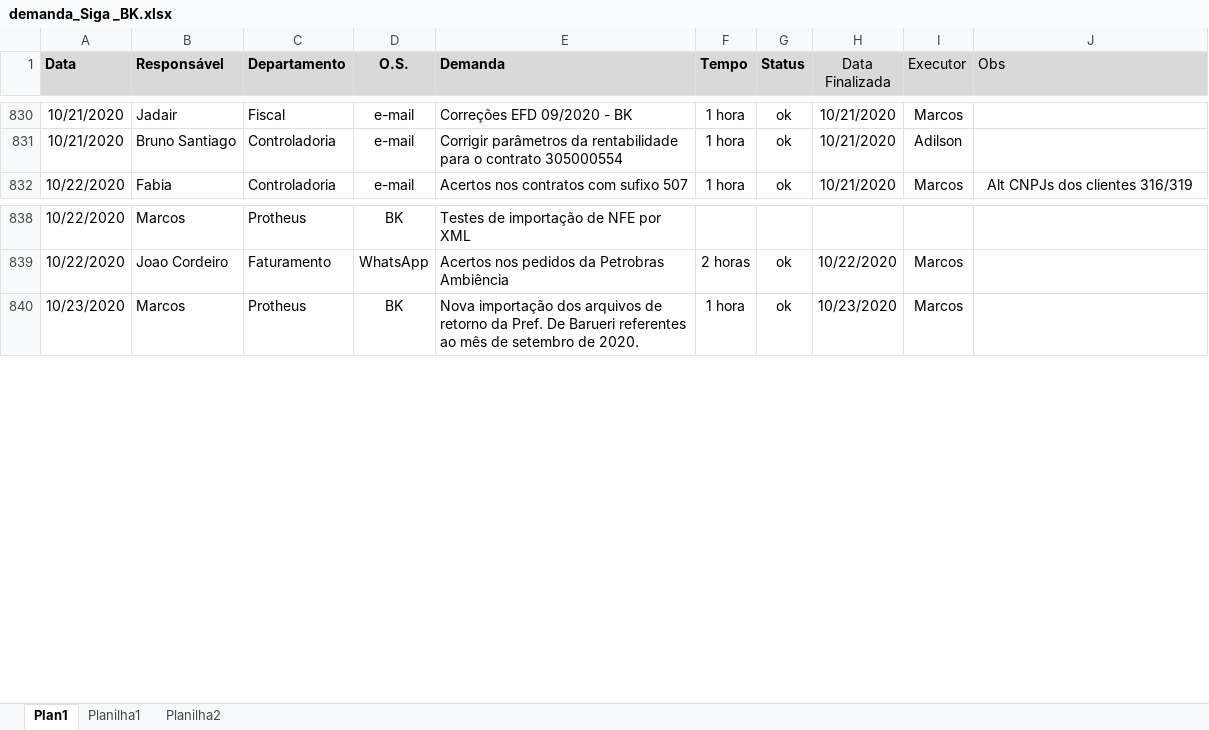
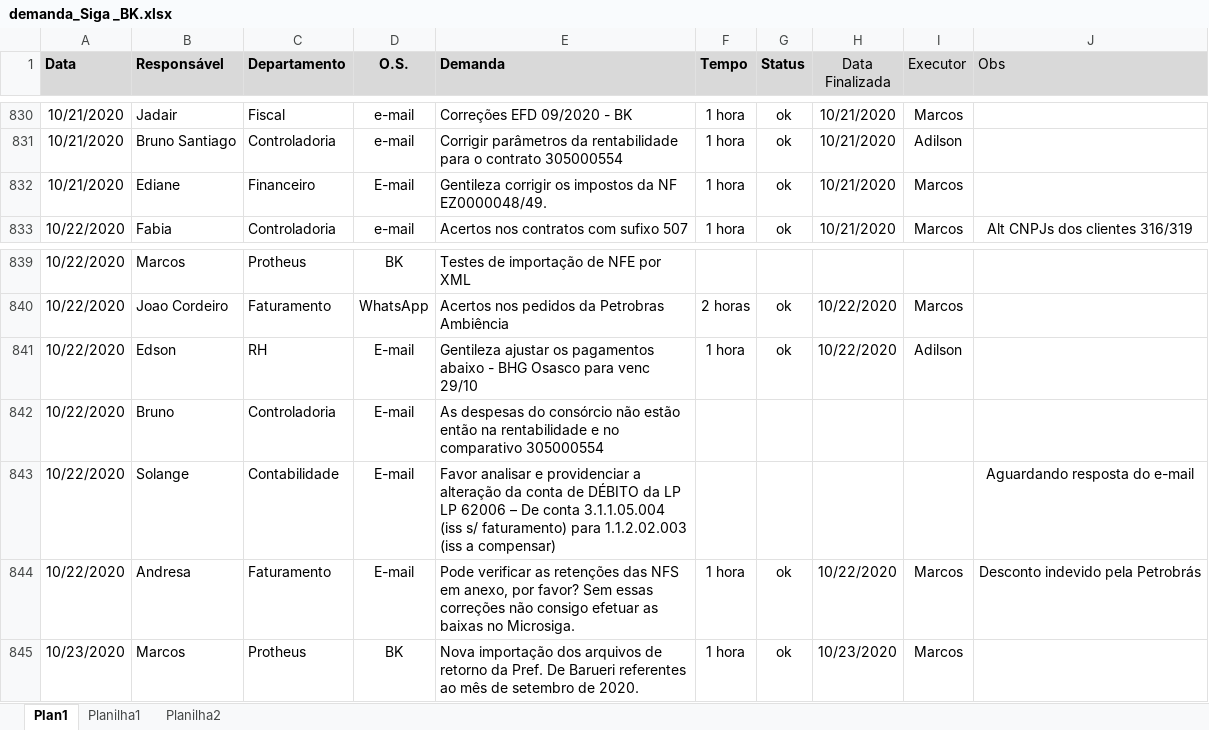
Before and after one commit to marcos-abrahao/bk, an Excel workbook: demanda_Siga _BK.xlsx, sheet Plan1, drawn as a sheet; only a part is shown, gaps mark what is left out; values as stored, in another font and other column widths than the file's, no borders; the diff covers the shown part only; the diff names each change by its address in the sheet, - before the commit and + after, or states it on an @@ line.

```diff
--- a/demanda_Siga _BK.xlsx (sheet Plan1)
+++ b/demanda_Siga _BK.xlsx (sheet Plan1)
+row 832: 10/21/2020 | Ediane | Financeiro | E-mail | Gentileza corrigir os impostos da NF EZ0000048/49. | 1 hora | ok | 10/21/2020 | Marcos
+row 841: 10/22/2020 | Edson | RH | E-mail | Gentileza ajustar os pagamentos abaixo - BHG Osasco para venc 29/10 | 1 hora | ok | 10/22/2020 | Adilson
+row 842: 10/22/2020 | Bruno | Controladoria | E-mail | As despesas do consórcio não estão então na rentabilidade e no comparativo 305000554
+row 843: 10/22/2020 | Solange | Contabilidade | E-mail | Favor analisar e providenciar a alteração da conta de DÉBITO da LP LP 62006 – De conta 3.1.1.05.004 (iss s/ faturamento) para 1.1.2.02.003 (iss a compensar) |  |  |  |  | Aguardando resposta do e-mail
+row 844: 10/22/2020 | Andresa | Faturamento | E-mail | Pode verificar as retenções das NFS em anexo, por favor? Sem essas correções não consigo efetuar as baixas no Microsiga. | 1 hora | ok | 10/22/2020 | Marcos | Desconto indevido pela Petrobrás
```
Also changed, not shown: 28 added rows elsewhere in this sheet, 8 other files.
